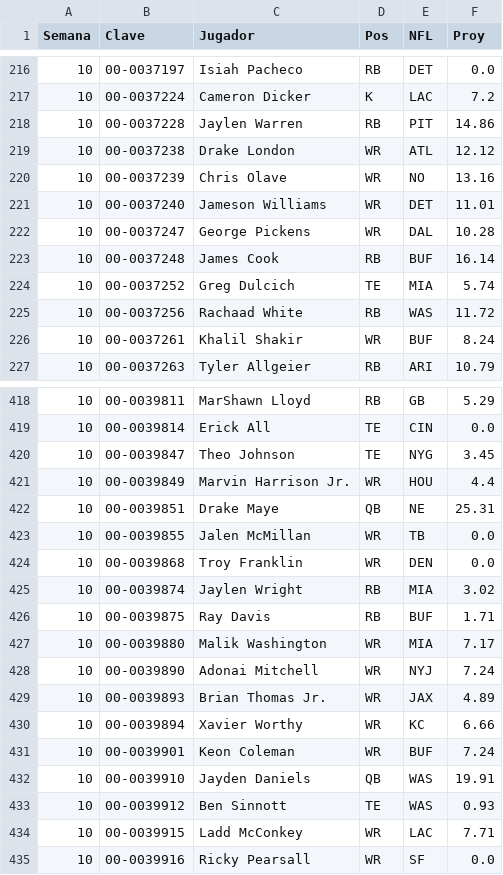
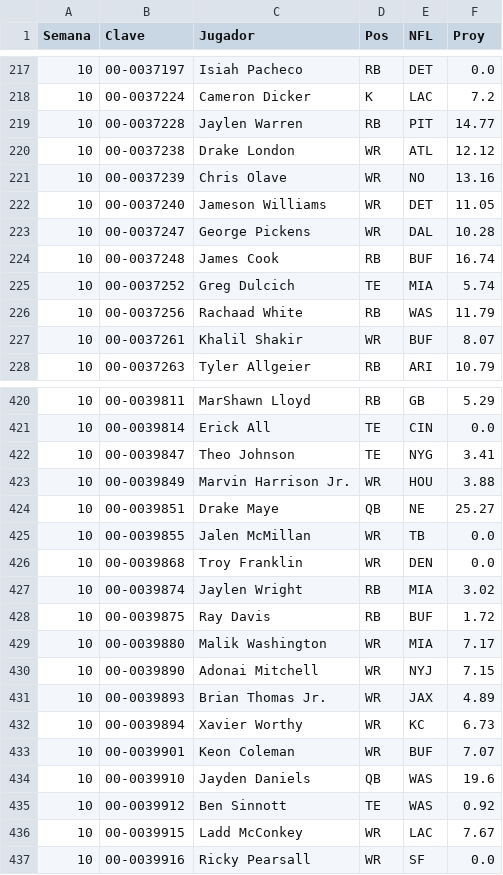
Before and after one commit to Golazo20XX/sunday-locker, a CSV file: historial/proy_2026_s10.csv, drawn as a sheet; only a part is shown, gaps mark what is left out; the diff covers the shown part only.

```diff
--- a/historial/proy_2026_s10.csv
+++ b/historial/proy_2026_s10.csv
@@ -217,11 +218,11 @@ Semana,Clave,Jugador,Pos,NFL,Proy
 10,00-0037224,Cameron Dicker,K,LAC,7.2
-10,00-0037228,Jaylen Warren,RB,PIT,14.86
+10,00-0037228,Jaylen Warren,RB,PIT,14.77
 10,00-0037238,Drake London,WR,ATL,12.12
 10,00-0037239,Chris Olave,WR,NO,13.16
-10,00-0037240,Jameson Williams,WR,DET,11.01
+10,00-0037240,Jameson Williams,WR,DET,11.05
 10,00-0037247,George Pickens,WR,DAL,10.28
-10,00-0037248,James Cook,RB,BUF,16.14
+10,00-0037248,James Cook,RB,BUF,16.74
 10,00-0037252,Greg Dulcich,TE,MIA,5.74
-10,00-0037256,Rachaad White,RB,WAS,11.72
-10,00-0037261,Khalil Shakir,WR,BUF,8.24
+10,00-0037256,Rachaad White,RB,WAS,11.79
+10,00-0037261,Khalil Shakir,WR,BUF,8.07
 10,00-0037263,Tyler Allgeier,RB,ARI,10.79
@@ -419,5 +421,5 @@ Semana,Clave,Jugador,Pos,NFL,Proy
 10,00-0039814,Erick All,TE,CIN,0.0
-10,00-0039847,Theo Johnson,TE,NYG,3.45
-10,00-0039849,Marvin Harrison Jr.,WR,HOU,4.4
-10,00-0039851,Drake Maye,QB,NE,25.31
+10,00-0039847,Theo Johnson,TE,NYG,3.41
+10,00-0039849,Marvin Harrison Jr.,WR,HOU,3.88
+10,00-0039851,Drake Maye,QB,NE,25.27
 10,00-0039855,Jalen McMillan,WR,TB,0.0
@@ -425,11 +427,11 @@ Semana,Clave,Jugador,Pos,NFL,Proy
 10,00-0039874,Jaylen Wright,RB,MIA,3.02
-10,00-0039875,Ray Davis,RB,BUF,1.71
+10,00-0039875,Ray Davis,RB,BUF,1.72
 10,00-0039880,Malik Washington,WR,MIA,7.17
-10,00-0039890,Adonai Mitchell,WR,NYJ,7.24
+10,00-0039890,Adonai Mitchell,WR,NYJ,7.15
 10,00-0039893,Brian Thomas Jr.,WR,JAX,4.89
-10,00-0039894,Xavier Worthy,WR,KC,6.66
-10,00-0039901,Keon Coleman,WR,BUF,7.24
-10,00-0039910,Jayden Daniels,QB,WAS,19.91
-10,00-0039912,Ben Sinnott,TE,WAS,0.93
-10,00-0039915,Ladd McConkey,WR,LAC,7.71
+10,00-0039894,Xavier Worthy,WR,KC,6.73
+10,00-0039901,Keon Coleman,WR,BUF,7.07
+10,00-0039910,Jayden Daniels,QB,WAS,19.6
+10,00-0039912,Ben Sinnott,TE,WAS,0.92
+10,00-0039915,Ladd McConkey,WR,LAC,7.67
 10,00-0039916,Ricky Pearsall,WR,SF,0.0
```
Also changed, not shown: 2 added rows and 125 edited cells elsewhere in this file, historial/clima_s10.csv, historial/kdst_s10.csv, 7 other files.
